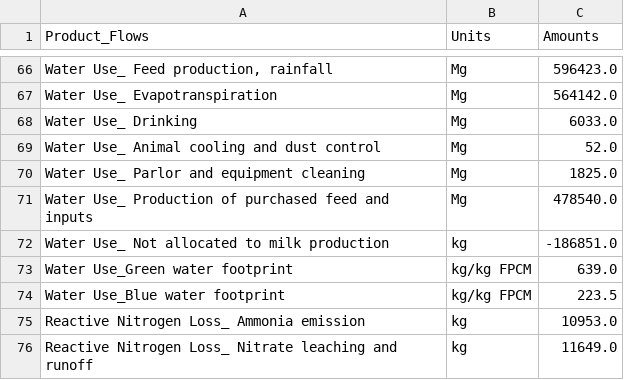
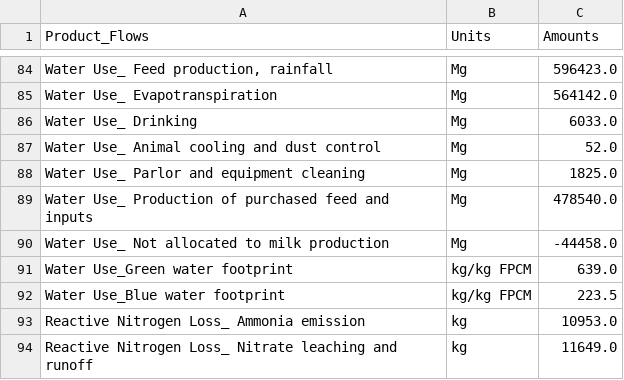
Before and after one commit to AgroSolutions-OSU/IFSM_Analysis, a CSV file: IFSM_srm1.csv, drawn as a sheet; only a part is shown, gaps mark what is left out; the diff covers the shown part only.

```diff
--- a/IFSM_srm1.csv
+++ b/IFSM_srm1.csv
@@ -71,3 +89,3 @@ Water Use_ Parlor and equipment cleaning,Mg,1825.0
 Water Use_ Production of purchased feed and inputs,Mg,478540.0
-Water Use_ Not allocated to milk production, kg,-186851.0
+Water Use_ Not allocated to milk production, Mg,-44458.0
 Water Use_Green water footprint, kg/kg FPCM,639.0
```
Also changed, not shown: 23 added rows and 29 edited cells elsewhere in this file, 1 other file.
